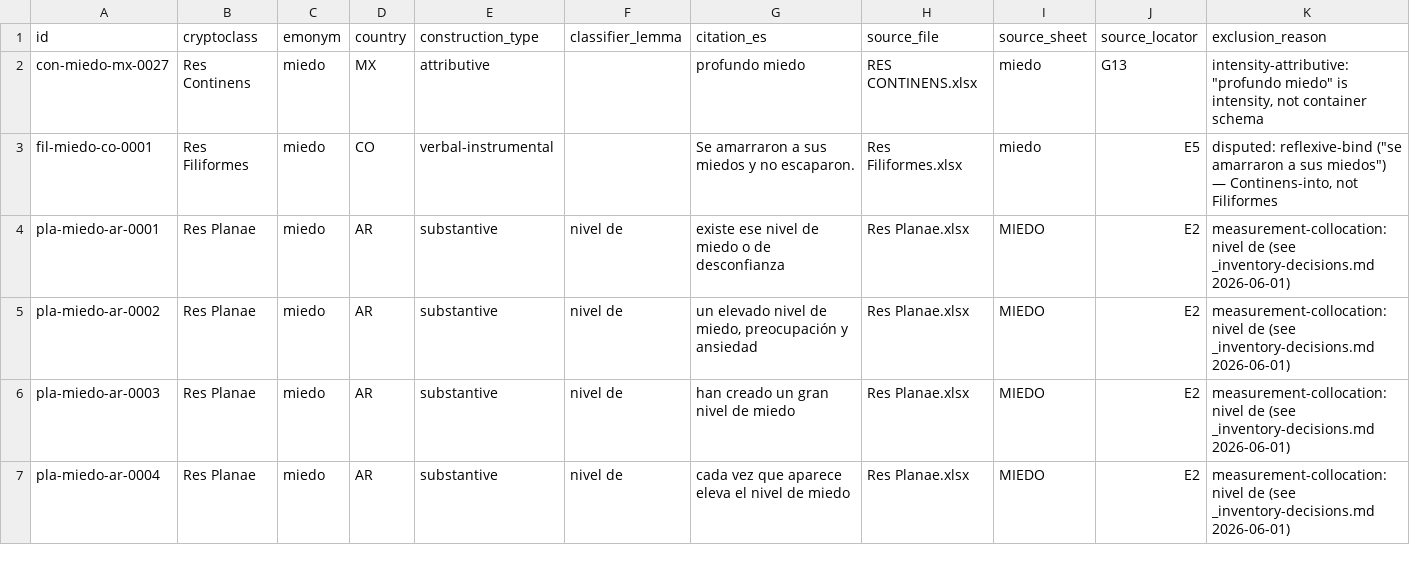
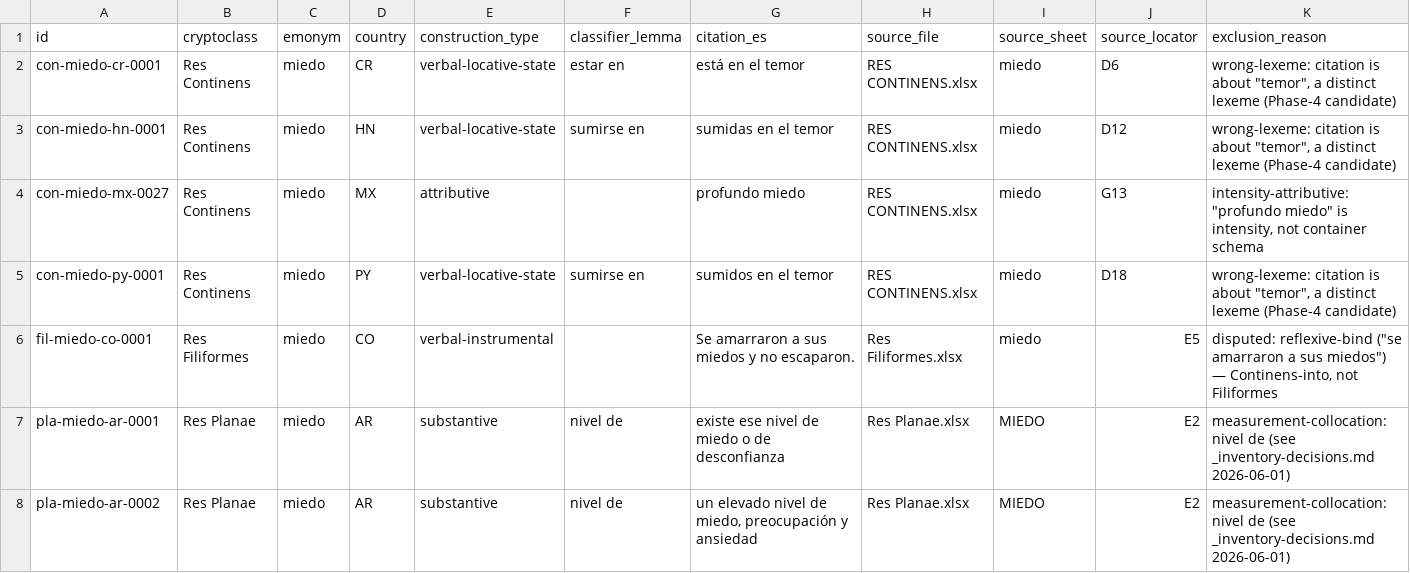
Before and after one commit to nlobach/crypto-classes, a TSV file: data/derived/gold-miedo-excluded.tsv, drawn as a sheet; only a part is shown; the shorter side is filled out with more unchanged rows.

```diff
--- a/data/derived/gold-miedo-excluded.tsv
+++ b/data/derived/gold-miedo-excluded.tsv
@@ -1,3 +1,6 @@
 id	cryptoclass	emonym	country	construction_type	classifier_lemma	citation_es	source_file	source_sheet	source_locator	exclusion_reason
+con-miedo-cr-0001	Res Continens	miedo	CR	verbal-locative-state	estar en	está en el temor	RES CONTINENS.xlsx	miedo	D6	wrong-lexeme: citation is about "temor", a distinct lexeme (Phase-4 candidate)
+con-miedo-hn-0001	Res Continens	miedo	HN	verbal-locative-state	sumirse en	sumidas en el temor	RES CONTINENS.xlsx	miedo	D12	wrong-lexeme: citation is about "temor", a distinct lexeme (Phase-4 candidate)
 con-miedo-mx-0027	Res Continens	miedo	MX	attributive		profundo miedo	RES CONTINENS.xlsx	miedo	G13	intensity-attributive: "profundo miedo" is intensity, not container schema
+con-miedo-py-0001	Res Continens	miedo	PY	verbal-locative-state	sumirse en	sumidos en el temor	RES CONTINENS.xlsx	miedo	D18	wrong-lexeme: citation is about "temor", a distinct lexeme (Phase-4 candidate)
 fil-miedo-co-0001	Res Filiformes	miedo	CO	verbal-instrumental		Se amarraron a sus miedos y no escaparon.	Res Filiformes.xlsx	miedo	E5	disputed: reflexive-bind ("se amarraron a sus miedos") — Continens-into, not Filiformes
```
Also changed, not shown: data/derived/gold-miedo.tsv, 9 other files.
